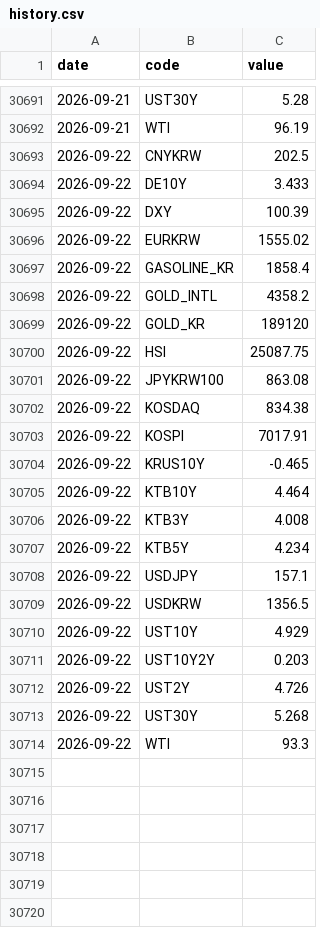
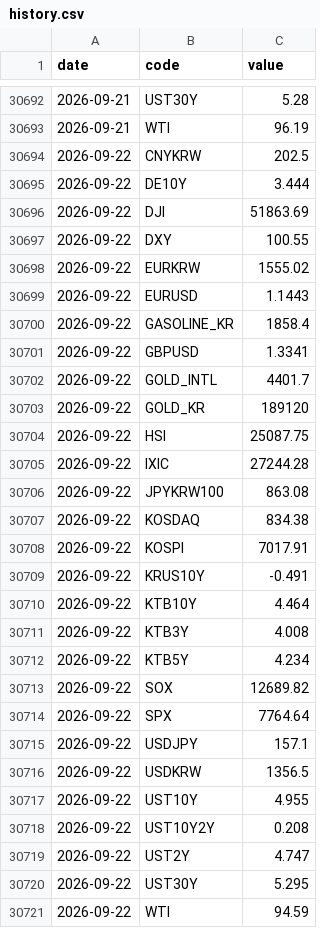
Before and after one commit to gpflatls-oss/invest-dashboard, a CSV file: history.csv, drawn as a sheet; only a part is shown, gaps mark what is left out; the diff covers the shown part only.

```diff
--- a/history.csv
+++ b/history.csv
@@ -30693,9 +30694,13 @@ date,code,value
 2026-09-22,CNYKRW,202.5
-2026-09-22,DE10Y,3.433
-2026-09-22,DXY,100.39
+2026-09-22,DE10Y,3.444
+2026-09-22,DJI,51863.69
+2026-09-22,DXY,100.55
 2026-09-22,EURKRW,1555.02
+2026-09-22,EURUSD,1.1443
 2026-09-22,GASOLINE_KR,1858.4
-2026-09-22,GOLD_INTL,4358.2
+2026-09-22,GBPUSD,1.3341
+2026-09-22,GOLD_INTL,4401.7
 2026-09-22,GOLD_KR,189120
 2026-09-22,HSI,25087.75
+2026-09-22,IXIC,27244.28
 2026-09-22,JPYKRW100,863.08
@@ -30703,3 +30708,3 @@ date,code,value
 2026-09-22,KOSPI,7017.91
-2026-09-22,KRUS10Y,-0.465
+2026-09-22,KRUS10Y,-0.491
 2026-09-22,KTB10Y,4.464
@@ -30707,8 +30712,10 @@ date,code,value
 2026-09-22,KTB5Y,4.234
+2026-09-22,SOX,12689.82
+2026-09-22,SPX,7764.64
 2026-09-22,USDJPY,157.1
 2026-09-22,USDKRW,1356.5
-2026-09-22,UST10Y,4.929
-2026-09-22,UST10Y2Y,0.203
-2026-09-22,UST2Y,4.726
-2026-09-22,UST30Y,5.268
-2026-09-22,WTI,93.3
+2026-09-22,UST10Y,4.955
+2026-09-22,UST10Y2Y,0.208
+2026-09-22,UST2Y,4.747
+2026-09-22,UST30Y,5.295
+2026-09-22,WTI,94.59
```
Also changed, not shown: 10 added rows elsewhere in this file, 1 other file.
